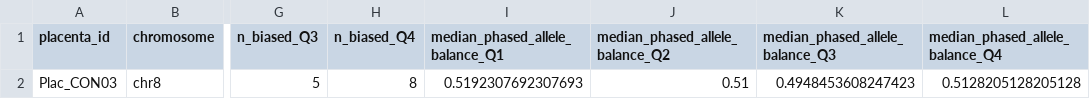
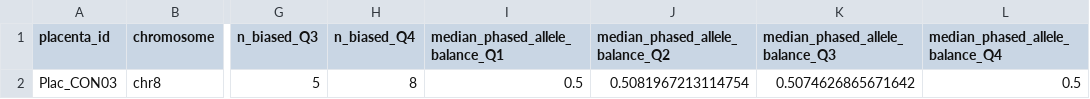
Before and after one commit to norasheffermanNIH/placentas_VW_ASE, a TSV file: 04_phasing/phased_allele_balance/Plac_CON03_chr8_phased_allele_balance_summary.tsv, drawn as a sheet; only a part is shown, gaps mark what is left out; the diff names each change by its address in the sheet, - before the commit and + after, or states it on an @@ line.

```diff
--- a/04_phasing/phased_allele_balance/Plac_CON03_chr8_phased_allele_balance_summary.tsv
+++ b/04_phasing/phased_allele_balance/Plac_CON03_chr8_phased_allele_balance_summary.tsv
-I2 (median_phased_allele_balance_Q1): 0.5192307692307693
+I2 (median_phased_allele_balance_Q1): 0.5
-J2 (median_phased_allele_balance_Q2): 0.51
+J2 (median_phased_allele_balance_Q2): 0.5081967213114754
-K2 (median_phased_allele_balance_Q3): 0.4948453608247423
+K2 (median_phased_allele_balance_Q3): 0.5074626865671642
-L2 (median_phased_allele_balance_Q4): 0.5128205128205128
+L2 (median_phased_allele_balance_Q4): 0.5
```
Also changed, not shown: 04_phasing/phased_allele_balance/Plac_CON03_chr8_phased_allele_balance_data.tsv, 04_phasing/phased_allele_balance/Plac_CON03_chrX_phased_allele_balance_data.tsv, 37 other files.
